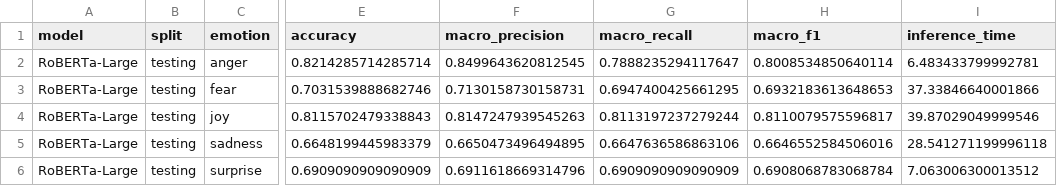
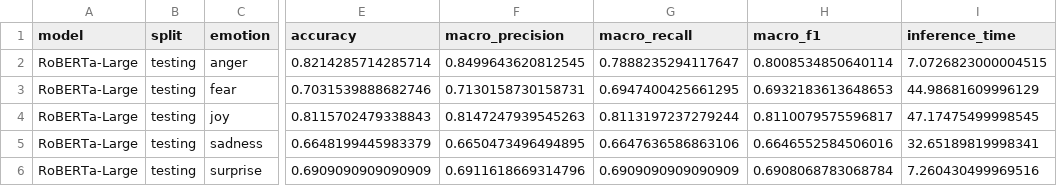
Before and after one commit to SubathraSIM/CM3020_Solace_Wellbeing_Monitoring_FYP, a CSV file: Notebooks/model_experiments/outputs/text/selected_model_test_results.csv, drawn as a sheet; only a part is shown, gaps mark what is left out; the diff names each change by its address in the sheet, - before the commit and + after, or states it on an @@ line.

```diff
--- a/Notebooks/model_experiments/outputs/text/selected_model_test_results.csv
+++ b/Notebooks/model_experiments/outputs/text/selected_model_test_results.csv
-I2 (inference_time): 6.483433799992781
+I2 (inference_time): 7.0726823000004515
-I3 (inference_time): 37.33846640001866
+I3 (inference_time): 44.98681609996129
-I4 (inference_time): 39.87029049999546
+I4 (inference_time): 47.17475499998545
-I5 (inference_time): 28.541271199996118
+I5 (inference_time): 32.65189819998341
-I6 (inference_time): 7.063006300013512
+I6 (inference_time): 7.260430499969516
```
Also changed, not shown: Notebooks/model_experiments/outputs/text/selected_model_test_summary.csv, Notebooks/model_experiments/outputs/text/text_model_comparison.csv, 40 other files.
